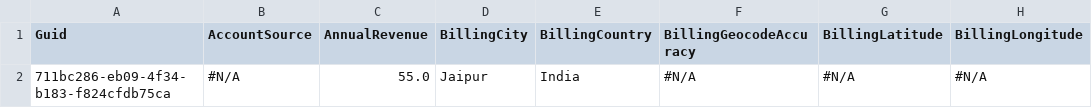
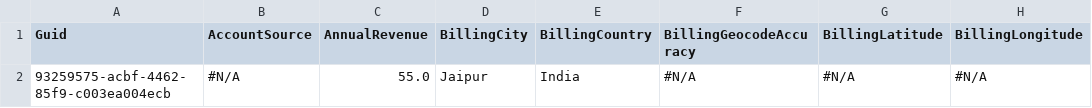
Before and after one commit to prodlytestuser/CPQTest5, a CSV file: Account.csv, drawn as a sheet; only a part is shown; the diff names each change by its address in the sheet, - before the commit and + after, or states it on an @@ line.

Commit message:
Saved data from the control org into the repository master branch

```diff
--- a/Account.csv
+++ b/Account.csv
-A2 (Guid): 711bc286-eb09-4f34-b183-f824cfdb75ca
+A2 (Guid): 93259575-acbf-4462-85f9-c003ea004ecb
```
Also changed, not shown: Asset.csv, Case.csv, 3 other files.
